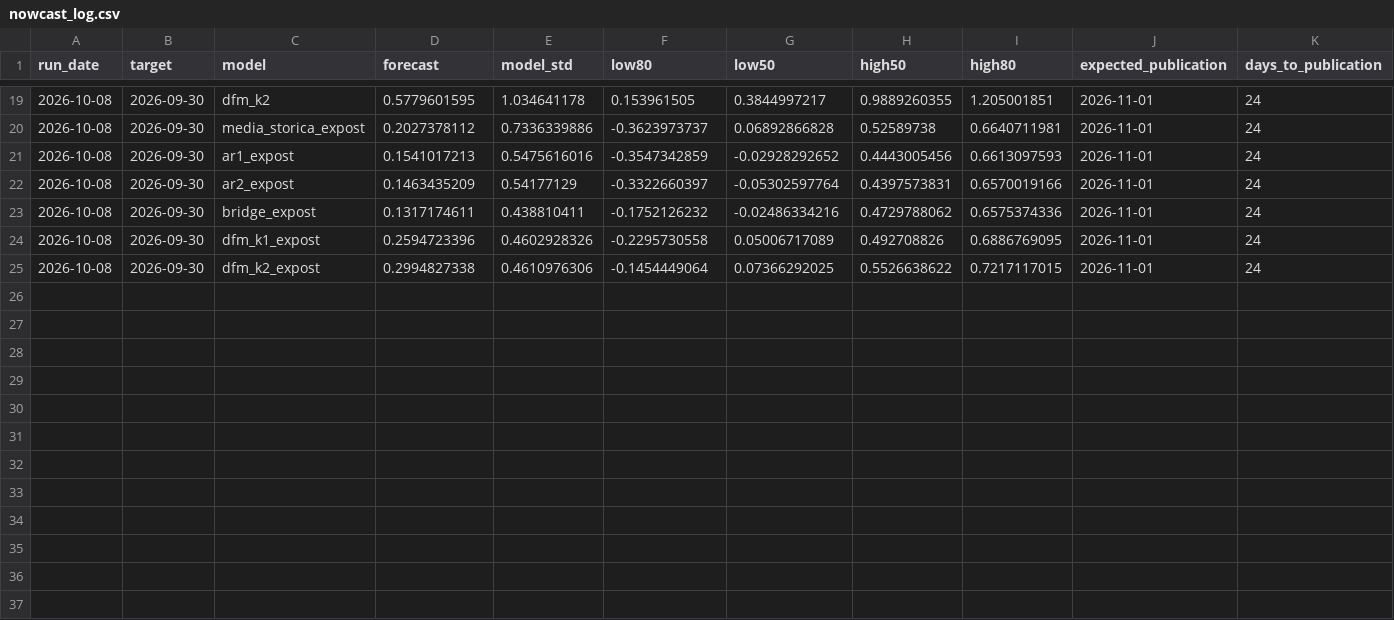
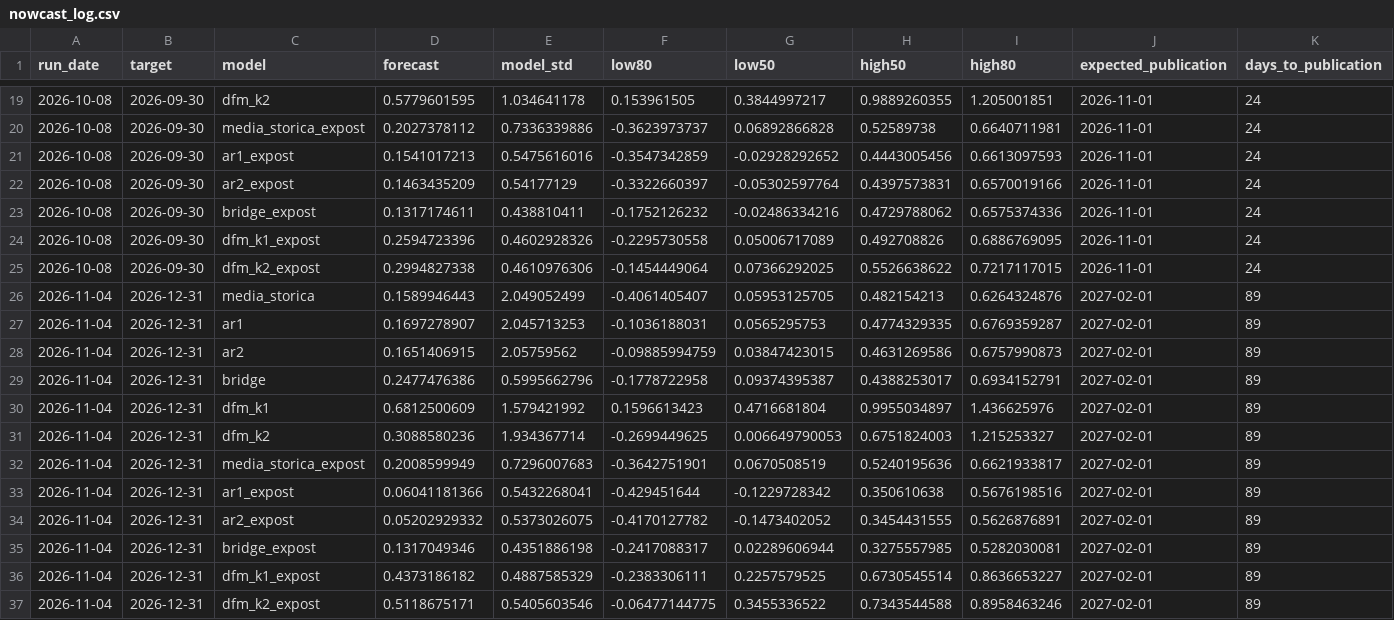
Before and after one commit to enricovalleri-01/nowcast-italia, a CSV file: data/nowcast_log.csv, drawn as a sheet; only a part is shown, gaps mark what is left out; rows hold the shown columns only; the diff names each change by its address in the sheet, - before the commit and + after, or states it on an @@ line.

```diff
--- a/data/nowcast_log.csv
+++ b/data/nowcast_log.csv
+row 26: 2026-11-04 | 2026-12-31 | media_storica | 0.1589946443 | 2.049052499 | -0.4061405407 | 0.05953125705 | 0.482154213 | 0.6264324876 | 2027-02-01 | 89
+row 27: 2026-11-04 | 2026-12-31 | ar1 | 0.1697278907 | 2.045713253 | -0.1036188031 | 0.0565295753 | 0.4774329335 | 0.6769359287 | 2027-02-01 | 89
+row 28: 2026-11-04 | 2026-12-31 | ar2 | 0.1651406915 | 2.05759562 | -0.09885994759 | 0.03847423015 | 0.4631269586 | 0.6757990873 | 2027-02-01 | 89
+row 29: 2026-11-04 | 2026-12-31 | bridge | 0.2477476386 | 0.5995662796 | -0.1778722958 | 0.09374395387 | 0.4388253017 | 0.6934152791 | 2027-02-01 | 89
+row 30: 2026-11-04 | 2026-12-31 | dfm_k1 | 0.6812500609 | 1.579421992 | 0.1596613423 | 0.4716681804 | 0.9955034897 | 1.436625976 | 2027-02-01 | 89
+row 31: 2026-11-04 | 2026-12-31 | dfm_k2 | 0.3088580236 | 1.934367714 | -0.2699449625 | 0.006649790053 | 0.6751824003 | 1.215253327 | 2027-02-01 | 89
+row 32: 2026-11-04 | 2026-12-31 | media_storica_expost | 0.2008599949 | 0.7296007683 | -0.3642751901 | 0.0670508519 | 0.5240195636 | 0.6621933817 | 2027-02-01 | 89
+row 33: 2026-11-04 | 2026-12-31 | ar1_expost | 0.06041181366 | 0.5432268041 | -0.429451644 | -0.1229728342 | 0.350610638 | 0.5676198516 | 2027-02-01 | 89
+row 34: 2026-11-04 | 2026-12-31 | ar2_expost | 0.05202929332 | 0.5373026075 | -0.4170127782 | -0.1473402052 | 0.3454431555 | 0.5626876891 | 2027-02-01 | 89
+row 35: 2026-11-04 | 2026-12-31 | bridge_expost | 0.1317049346 | 0.4351886198 | -0.2417088317 | 0.02289606944 | 0.3275557985 | 0.5282030081 | 2027-02-01 | 89
+row 36: 2026-11-04 | 2026-12-31 | dfm_k1_expost | 0.4373186182 | 0.4887585329 | -0.2383306111 | 0.2257579525 | 0.6730545514 | 0.8636653227 | 2027-02-01 | 89
+row 37: 2026-11-04 | 2026-12-31 | dfm_k2_expost | 0.5118675171 | 0.5405603546 | -0.06477144775 | 0.3455336522 | 0.7343544588 | 0.8958463246 | 2027-02-01 | 89
```
Also changed, not shown: 2 other files.
